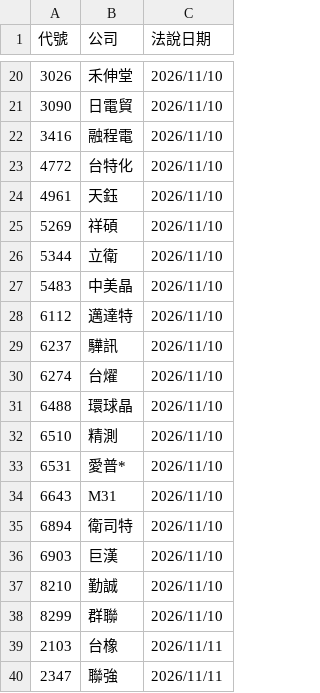
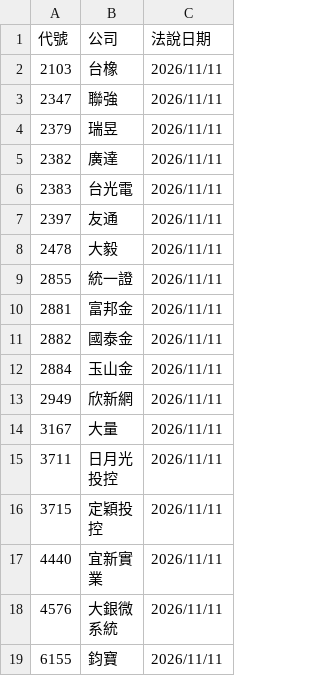
Before and after one commit to pilimesai/analyst-report-parser, a CSV file: 近期法說會.csv, drawn as a sheet; only a part is shown, gaps mark what is left out; the shorter side is filled out with more unchanged rows; removed rows and columns are numbered as before the commit, all else as after; the diff covers the shown part only; the diff names each change by its address in the sheet, - before the commit and + after, or states it on an @@ line.

```diff
--- a/近期法說會.csv
+++ b/近期法說會.csv
-row 20: 3026 | 禾伸堂 | 2026/11/10
-row 21: 3090 | 日電貿 | 2026/11/10
-row 22: 3416 | 融程電 | 2026/11/10
-row 23: 4772 | 台特化 | 2026/11/10
-row 24: 4961 | 天鈺 | 2026/11/10
-row 25: 5269 | 祥碩 | 2026/11/10
-row 26: 5344 | 立衛 | 2026/11/10
-row 27: 5483 | 中美晶 | 2026/11/10
-row 28: 6112 | 邁達特 | 2026/11/10
-row 29: 6237 | 驊訊 | 2026/11/10
-row 30: 6274 | 台燿 | 2026/11/10
-row 31: 6488 | 環球晶 | 2026/11/10
-row 32: 6510 | 精測 | 2026/11/10
-row 33: 6531 | 愛普* | 2026/11/10
-row 34: 6643 | M31 | 2026/11/10
-row 35: 6894 | 衛司特 | 2026/11/10
-row 36: 6903 | 巨漢 | 2026/11/10
-row 37: 8210 | 勤誠 | 2026/11/10
-row 38: 8299 | 群聯 | 2026/11/10
```
Also changed, not shown: 5 added rows and 18 removed rows elsewhere in this file, 9 other files.
